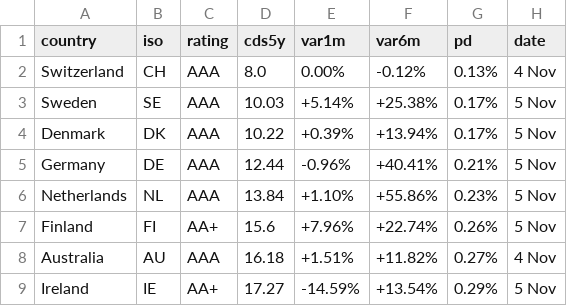
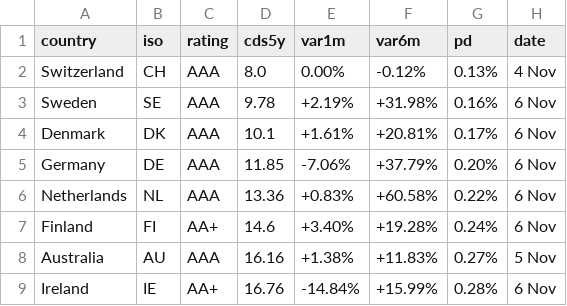
Before and after one commit to rafargb-tech/cds-panel, a CSV file: sovereign_cds.csv, drawn as a sheet; only a part is shown; the diff covers the shown part only.

```diff
--- a/sovereign_cds.csv
+++ b/sovereign_cds.csv
@@ -2,8 +2,8 @@ country,iso,rating,cds5y,var1m,var6m,pd,date
 Switzerland,CH,AAA,8.0,0.00%,-0.12%,0.13%,4 Nov
-Sweden,SE,AAA,10.03,+5.14%,+25.38%,0.17%,5 Nov
-Denmark,DK,AAA,10.22,+0.39%,+13.94%,0.17%,5 Nov
-Germany,DE,AAA,12.44,-0.96%,+40.41%,0.21%,5 Nov
-Netherlands,NL,AAA,13.84,+1.10%,+55.86%,0.23%,5 Nov
-Finland,FI,AA+,15.6,+7.96%,+22.74%,0.26%,5 Nov
-Australia,AU,AAA,16.18,+1.51%,+11.82%,0.27%,4 Nov
-Ireland,IE,AA+,17.27,-14.59%,+13.54%,0.29%,5 Nov
+Sweden,SE,AAA,9.78,+2.19%,+31.98%,0.16%,6 Nov
+Denmark,DK,AAA,10.1,+1.61%,+20.81%,0.17%,6 Nov
+Germany,DE,AAA,11.85,-7.06%,+37.79%,0.20%,6 Nov
+Netherlands,NL,AAA,13.36,+0.83%,+60.58%,0.22%,6 Nov
+Finland,FI,AA+,14.6,+3.40%,+19.28%,0.24%,6 Nov
+Australia,AU,AAA,16.16,+1.38%,+11.83%,0.27%,5 Nov
+Ireland,IE,AA+,16.76,-14.84%,+15.99%,0.28%,6 Nov
```
Also changed, not shown: 1 added row, 1 removed row and 59 edited cells elsewhere in this file, 3 other files.
